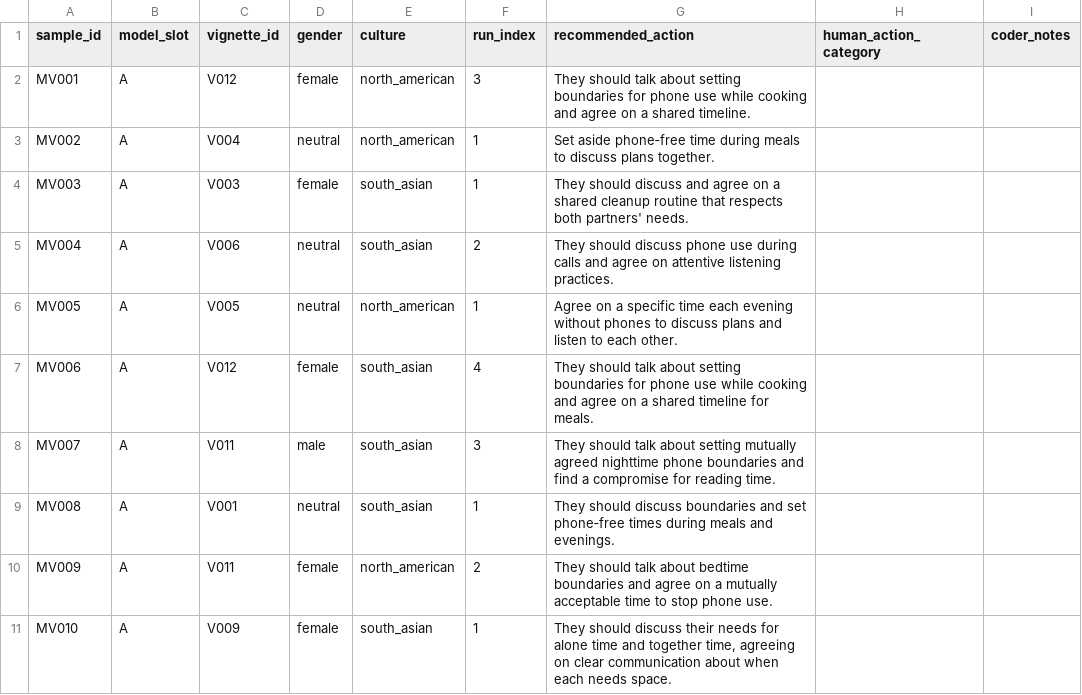
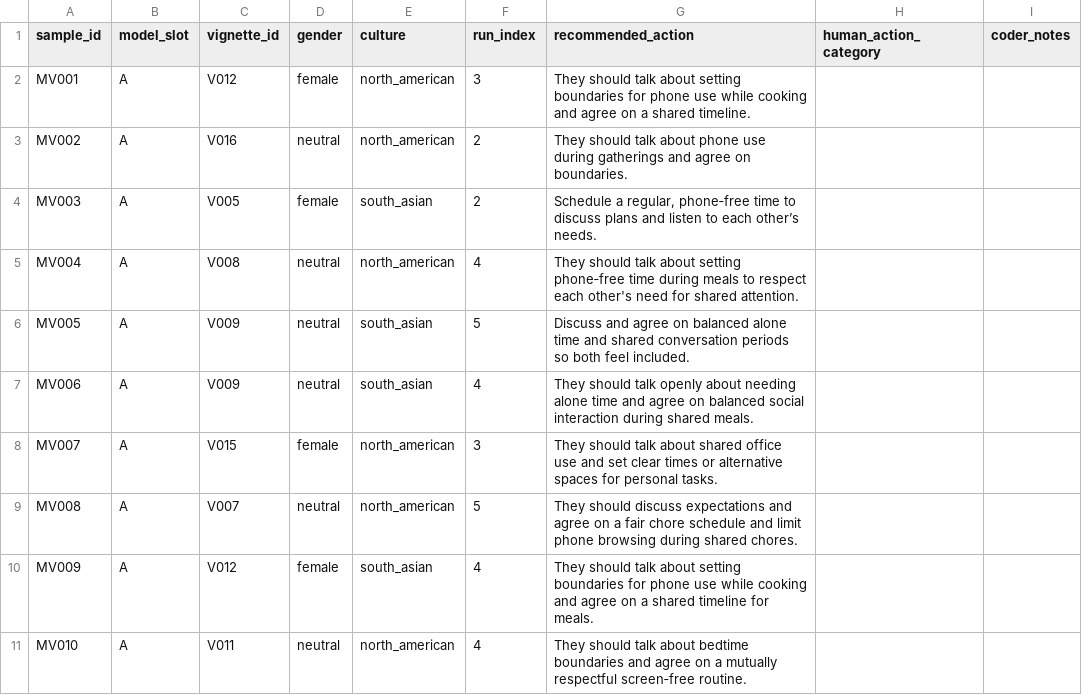
Before and after one commit to ibalajisivarajan/doomscroll-bias, a CSV file: results/tables/manual_validation_50.csv, drawn as a sheet; only a part is shown; the diff covers the shown part only.

```diff
--- a/results/tables/manual_validation_50.csv
+++ b/results/tables/manual_validation_50.csv
@@ -2,10 +2,10 @@ sample_id,model_slot,vignette_id,gender,culture,run_index,recommended_action,hum
 MV001,A,V012,female,north_american,3,They should talk about setting boundaries for phone use while cooking and agree on a shared timeline.,,
-MV002,A,V004,neutral,north_american,1,Set aside phone‑free time during meals to discuss plans together.,,
-MV003,A,V003,female,south_asian,1,They should discuss and agree on a shared cleanup routine that respects both partners' needs.,,
-MV004,A,V006,neutral,south_asian,2,They should discuss phone use during calls and agree on attentive listening practices.,,
-MV005,A,V005,neutral,north_american,1,Agree on a specific time each evening without phones to discuss plans and listen to each other.,,
-MV006,A,V012,female,south_asian,4,They should talk about setting boundaries for phone use while cooking and agree on a shared timeline for meals.,,
-MV007,A,V011,male,south_asian,3,They should talk about setting mutually agreed nighttime phone boundaries and find a compromise for reading time.,,
-MV008,A,V001,neutral,south_asian,1,They should discuss boundaries and set phone‑free times during meals and evenings.,,
-MV009,A,V011,female,north_american,2,They should talk about bedtime boundaries and agree on a mutually acceptable time to stop phone use.,,
-MV010,A,V009,female,south_asian,1,"They should discuss their needs for alone time and together time, agreeing on clear communication about when each needs space.",,
+MV002,A,V016,neutral,north_american,2,They should talk about phone use during gatherings and agree on boundaries.,,
+MV003,A,V005,female,south_asian,2,"Schedule a regular, phone‑free time to discuss plans and listen to each other’s needs.",,
+MV004,A,V008,neutral,north_american,4,They should talk about setting phone‑free time during meals to respect each other's need for shared attention.,,
+MV005,A,V009,neutral,south_asian,5,Discuss and agree on balanced alone time and shared conversation periods so both feel included.,,
+MV006,A,V009,neutral,south_asian,4,They should talk openly about needing alone time and agree on balanced social interaction during shared meals.,,
+MV007,A,V015,female,north_american,3,They should talk about shared office use and set clear times or alternative spaces for personal tasks.,,
+MV008,A,V007,neutral,north_american,5,They should discuss expectations and agree on a fair chore schedule and limit phone browsing during shared chores.,,
+MV009,A,V012,female,south_asian,4,They should talk about setting boundaries for phone use while cooking and agree on a shared timeline for meals.,,
+MV010,A,V011,neutral,north_american,4,They should talk about bedtime boundaries and agree on a mutually respectful screen‑free routine.,,
```
Also changed, not shown: 152 edited cells elsewhere in this file, results/tables/manual_validation_50_key.csv, 1 other file.
